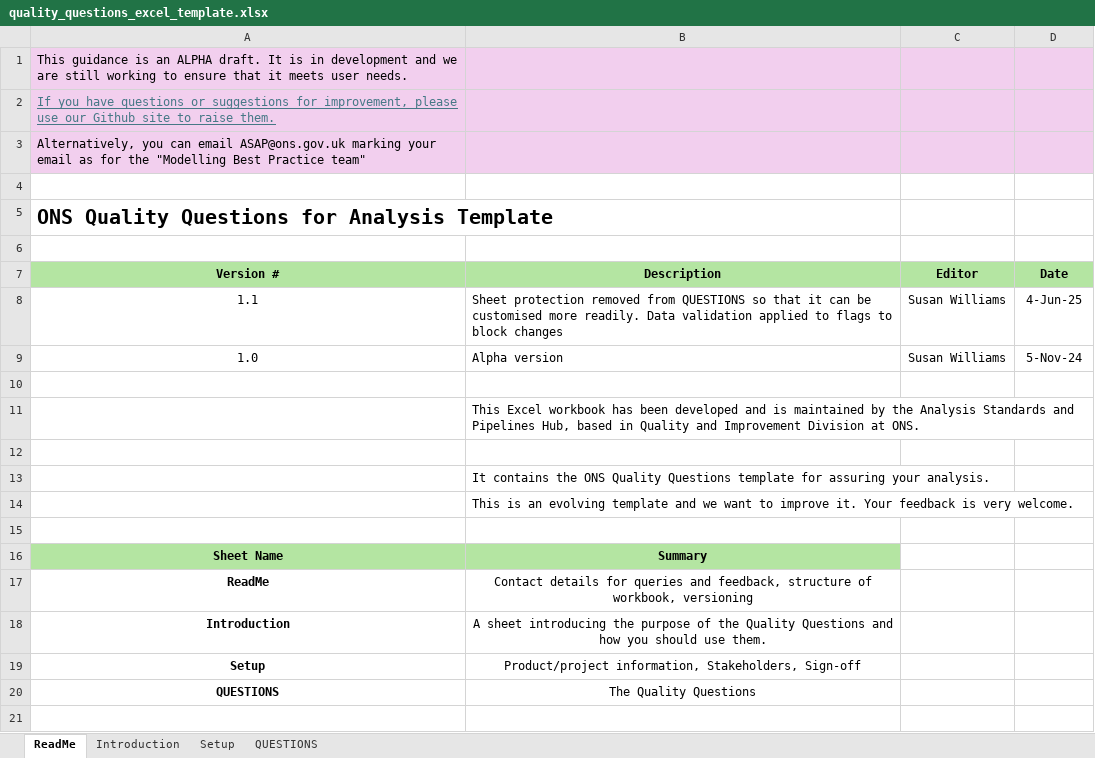
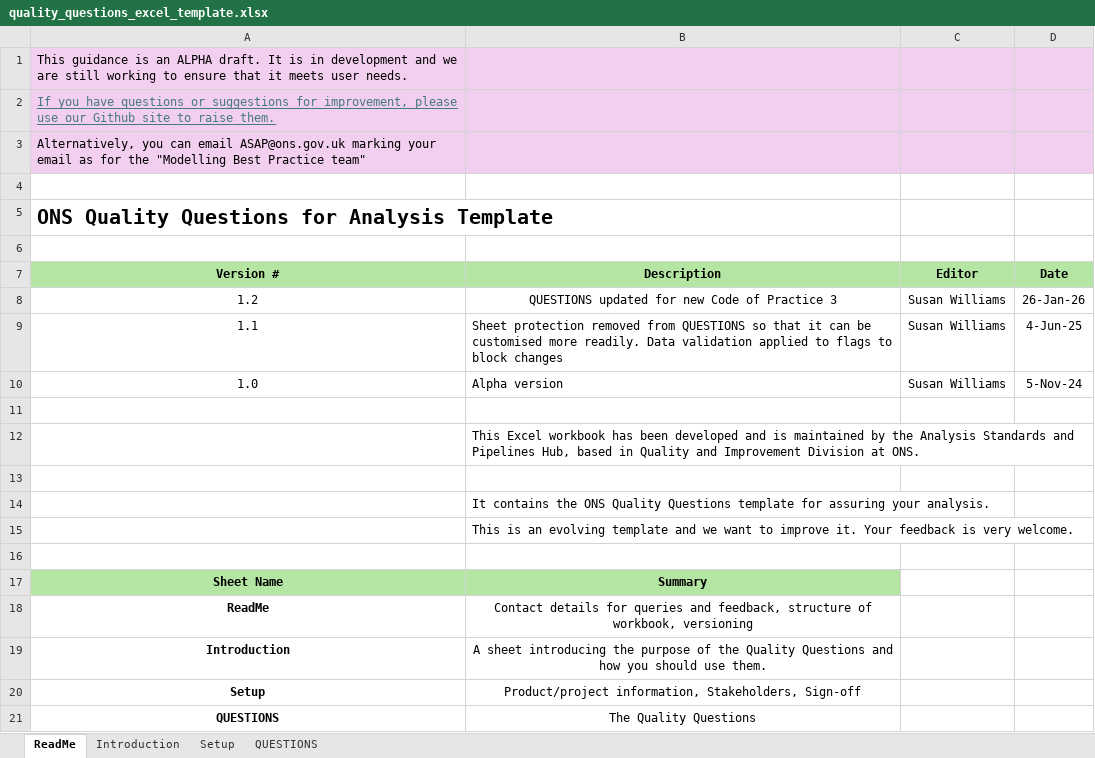
Before and after one commit to best-practice-and-impact/analysis_project_documentation, an Excel workbook: docs/quality_questions_excel_template.xlsx, sheet ReadMe, drawn as a sheet; values as stored, in another font and other column widths than the file's, no borders; the diff names each change by its address in the sheet, - before the commit and + after, or states it on an @@ line.

```diff
--- a/docs/quality_questions_excel_template.xlsx (sheet ReadMe)
+++ b/docs/quality_questions_excel_template.xlsx (sheet ReadMe)
+row 8: 1.2 | QUESTIONS updated for new Code of Practice 3 | Susan Williams | 26-Jan-26
```
Also changed, not shown: sheet QUESTIONS, sheet Setup, quality_questions_excel_template.xlsx, 3 other files.
